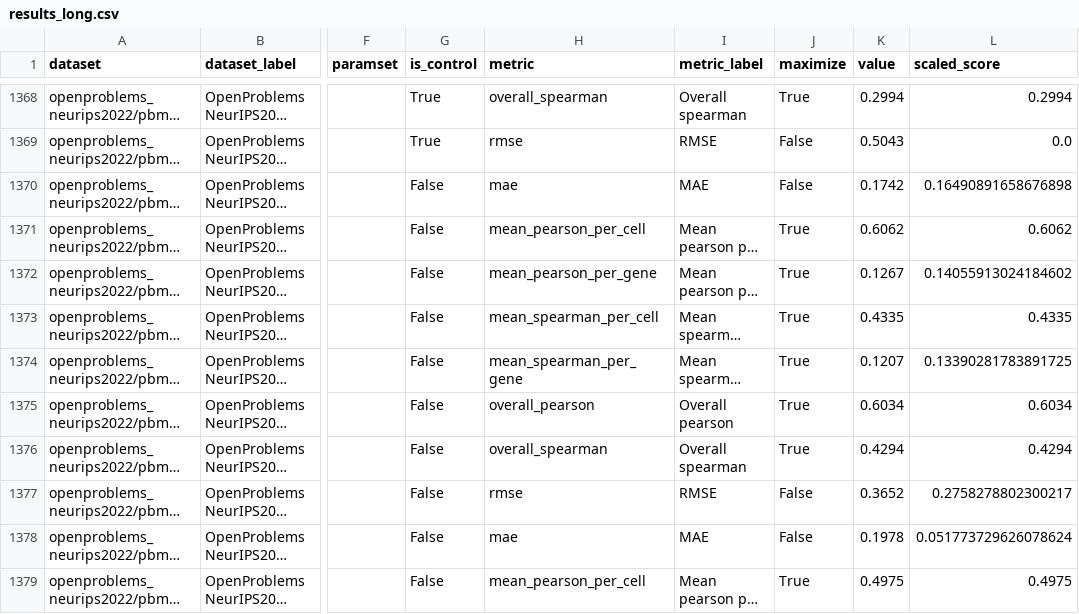
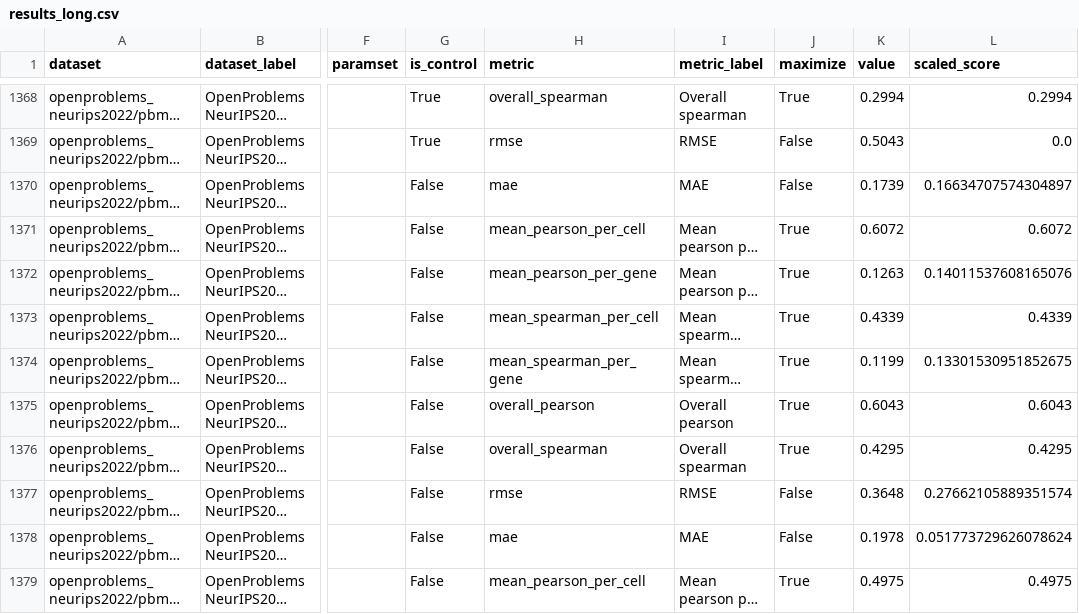
Before and after one commit to lueckenlab/OpenProblems2022Analysis, a CSV file: data/OpenProblems_leaderboard/results_long.csv, drawn as a sheet; only a part is shown, gaps mark what is left out; long unchanged cells end in …; the diff names each change by its address in the sheet, - before the commit and + after, or states it on an @@ line.

```diff
--- a/data/OpenProblems_leaderboard/results_long.csv
+++ b/data/OpenProblems_leaderboard/results_long.csv
-K1370 (value): 0.1742
+K1370 (value): 0.1739
-L1370 (scaled_score): 0.16490891658676898
+L1370 (scaled_score): 0.16634707574304897
-K1371 (value): 0.6062
+K1371 (value): 0.6072
-L1371 (scaled_score): 0.6062
+L1371 (scaled_score): 0.6072
-K1372 (value): 0.1267
+K1372 (value): 0.1263
-L1372 (scaled_score): 0.14055913024184602
+L1372 (scaled_score): 0.14011537608165076
-K1373 (value): 0.4335
+K1373 (value): 0.4339
-L1373 (scaled_score): 0.4335
+L1373 (scaled_score): 0.4339
-K1374 (value): 0.1207
+K1374 (value): 0.1199
-L1374 (scaled_score): 0.13390281783891725
+L1374 (scaled_score): 0.13301530951852675
-K1375 (value): 0.6034
+K1375 (value): 0.6043
-L1375 (scaled_score): 0.6034
+L1375 (scaled_score): 0.6043
-K1376 (value): 0.4294
+K1376 (value): 0.4295
-L1376 (scaled_score): 0.4294
+L1376 (scaled_score): 0.4295
-K1377 (value): 0.3652
+K1377 (value): 0.3648
-L1377 (scaled_score): 0.2758278802300217
+L1377 (scaled_score): 0.27662105889351574
```
Also changed, not shown: data/OpenProblems_leaderboard/leaderboard.csv, data/OpenProblems_leaderboard/results_wide.csv, 5 other files.
